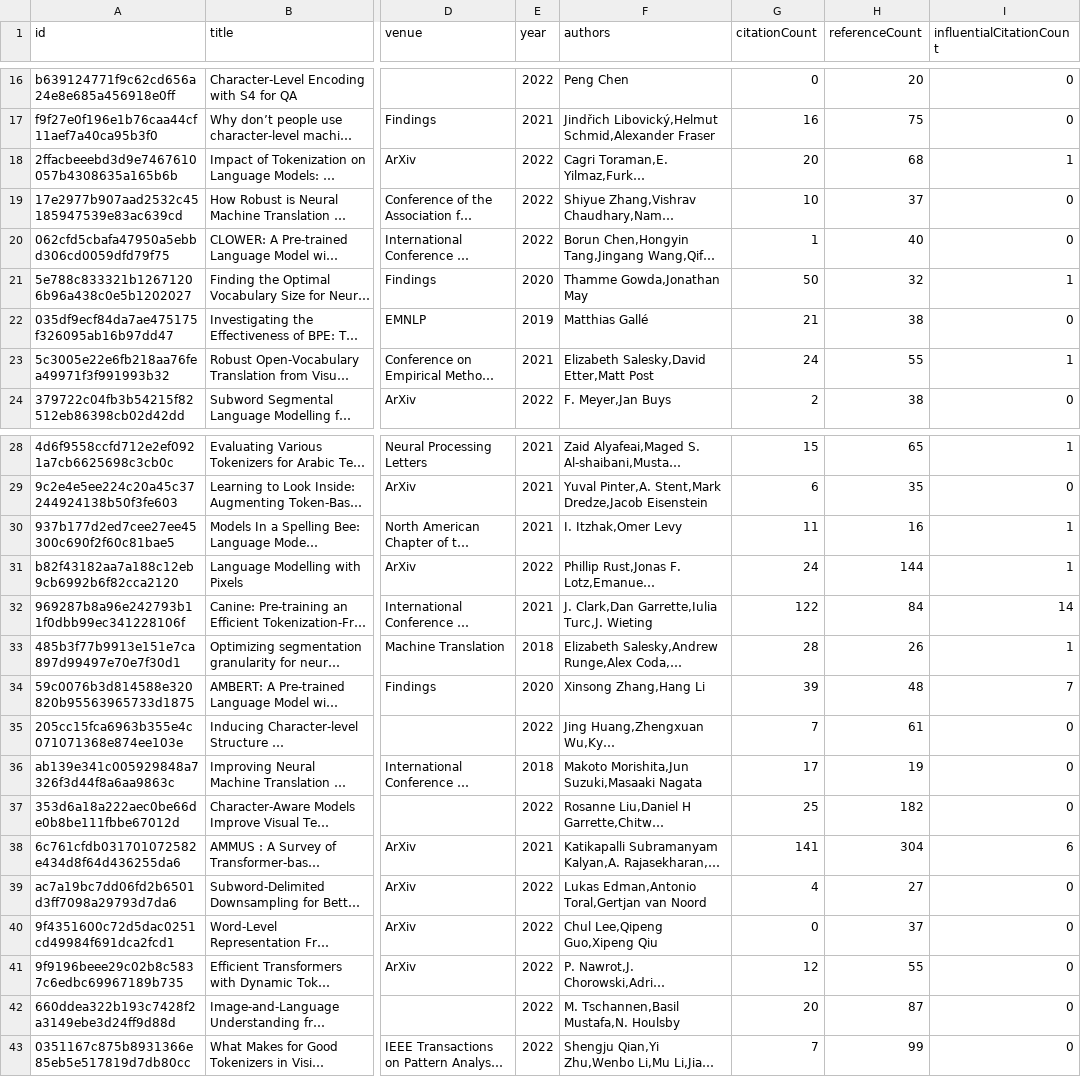
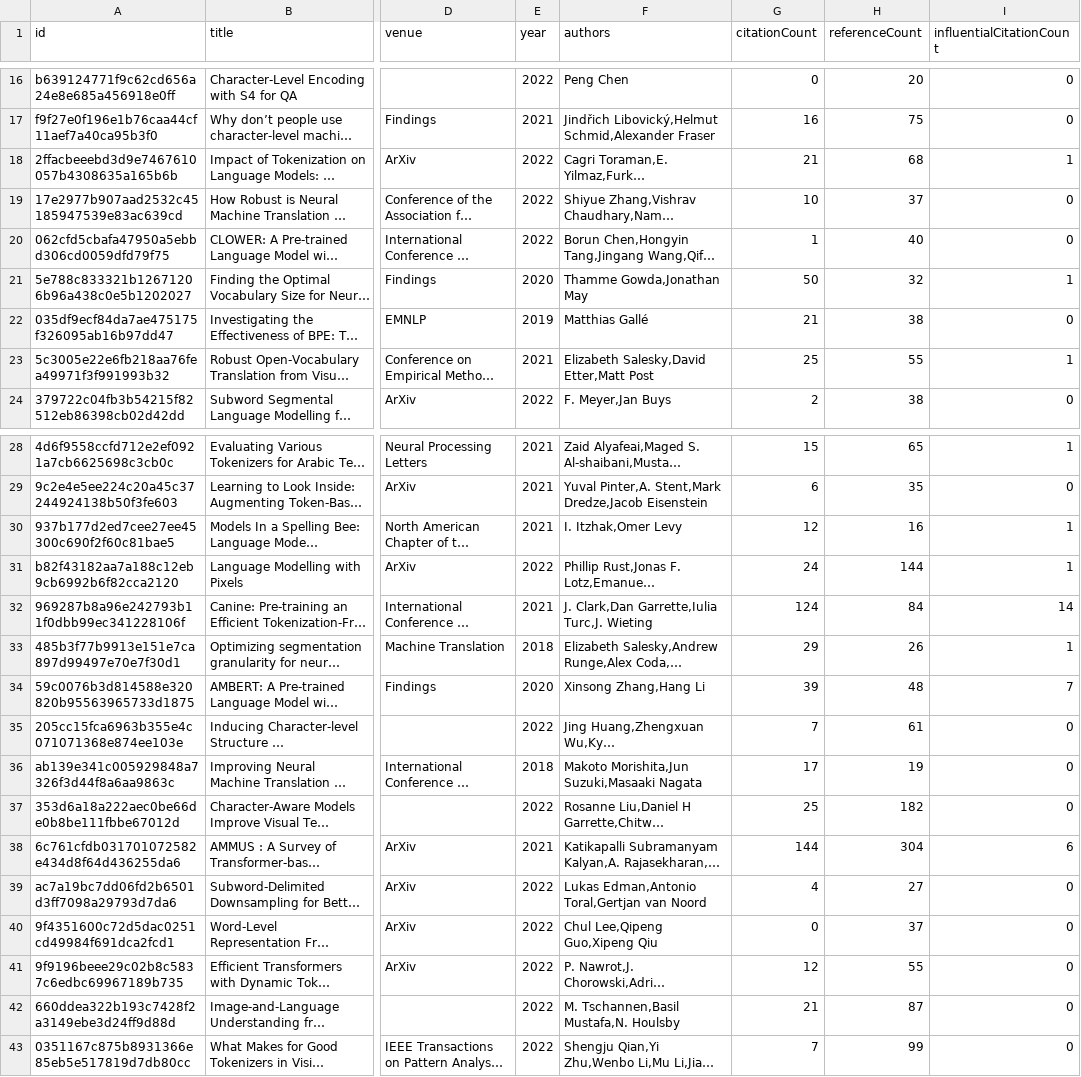
Before and after one commit to avi-jit/tokenization, a CSV file: data/currentPapers.csv, drawn as a sheet; only a part is shown, gaps mark what is left out; long unchanged cells end in …; the diff covers the shown part only; the diff names each change by its address in the sheet, - before the commit and + after, or states it on an @@ line.

Commit message:
Update paper data

```diff
--- a/data/currentPapers.csv
+++ b/data/currentPapers.csv
-G18 (citationCount): 20
+G18 (citationCount): 21
-G23 (citationCount): 24
+G23 (citationCount): 25
-G30 (citationCount): 11
+G30 (citationCount): 12
-G32 (citationCount): 122
+G32 (citationCount): 124
-G33 (citationCount): 28
+G33 (citationCount): 29
-G38 (citationCount): 141
+G38 (citationCount): 144
-G42 (citationCount): 20
+G42 (citationCount): 21
```
Also changed, not shown: 2 edited cells elsewhere in this file, 2 other files.
